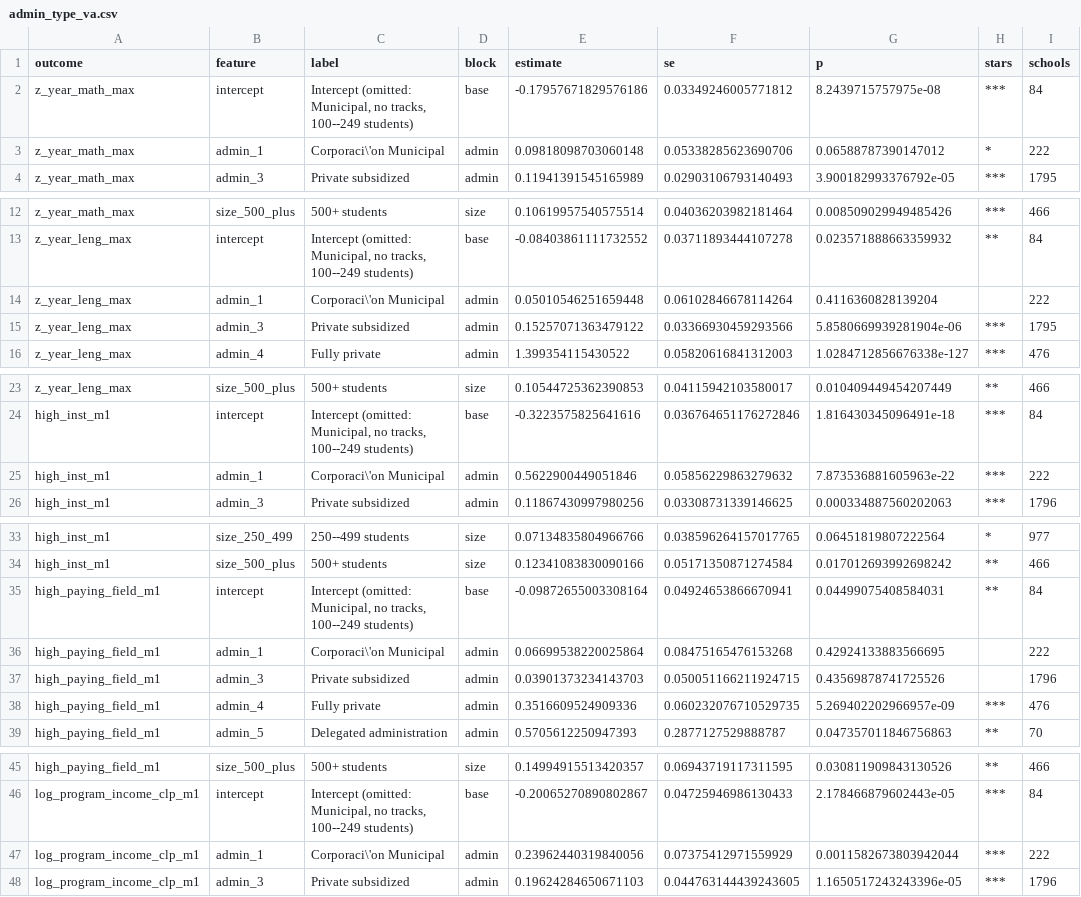
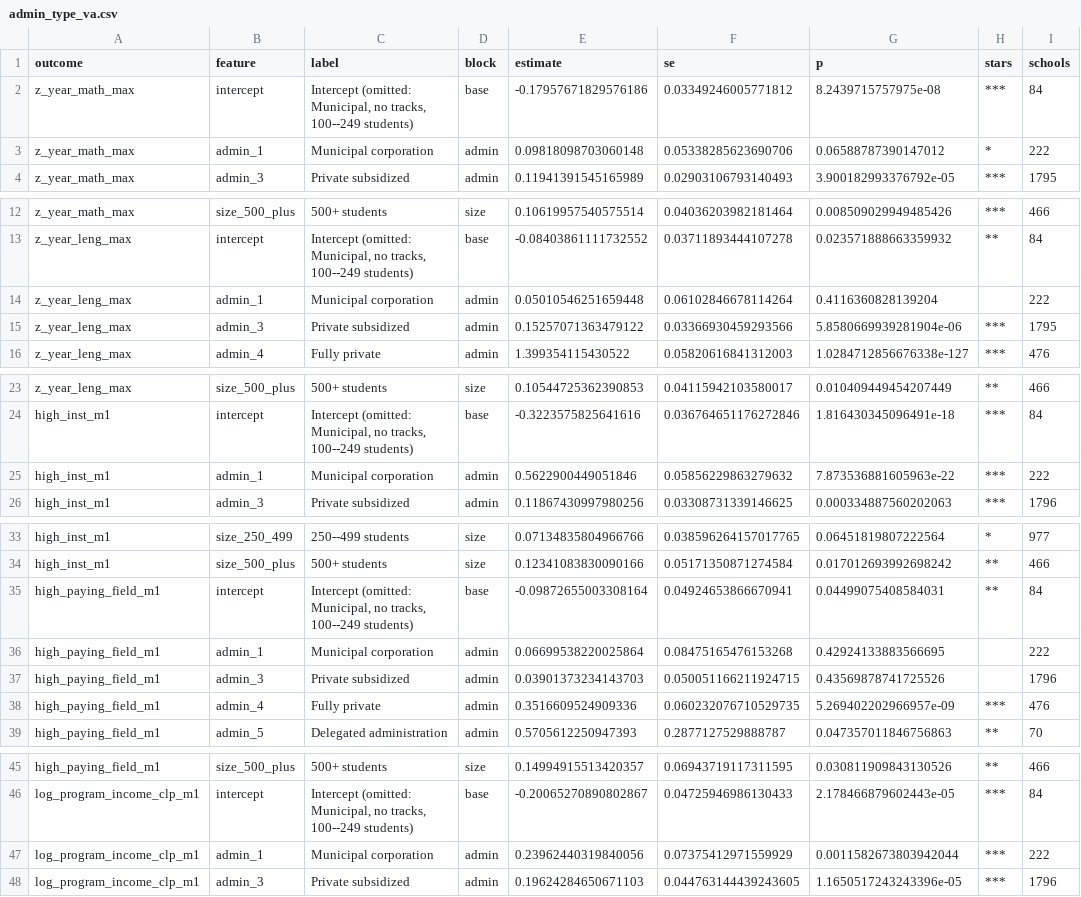
Before and after one commit to BrunoE23/causal_schools, a CSV file: output/tables/admin_type_va/admin_type_va.csv, drawn as a sheet; only a part is shown, gaps mark what is left out; the diff covers the shown part only; the diff names each change by its address in the sheet, - before the commit and + after, or states it on an @@ line.

Commit message:
[codex] translate municipal corporation label

```diff
--- a/output/tables/admin_type_va/admin_type_va.csv
+++ b/output/tables/admin_type_va/admin_type_va.csv
-C3 (label): Corporaci\'on Municipal
+C3 (label): Municipal corporation
-C14 (label): Corporaci\'on Municipal
+C14 (label): Municipal corporation
-C25 (label): Corporaci\'on Municipal
+C25 (label): Municipal corporation
-C36 (label): Corporaci\'on Municipal
+C36 (label): Municipal corporation
-C47 (label): Corporaci\'on Municipal
+C47 (label): Municipal corporation
```
Also changed, not shown: 2 edited cells elsewhere in this file, 2 other files.
